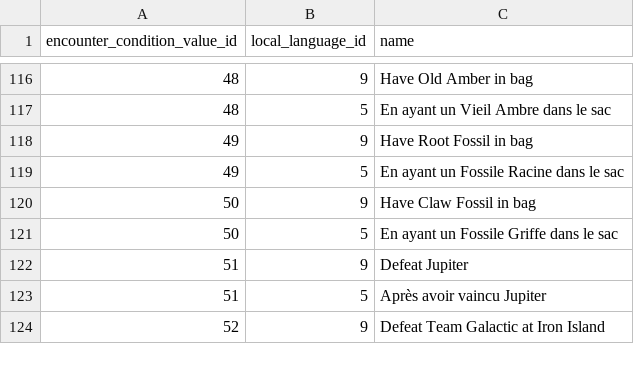
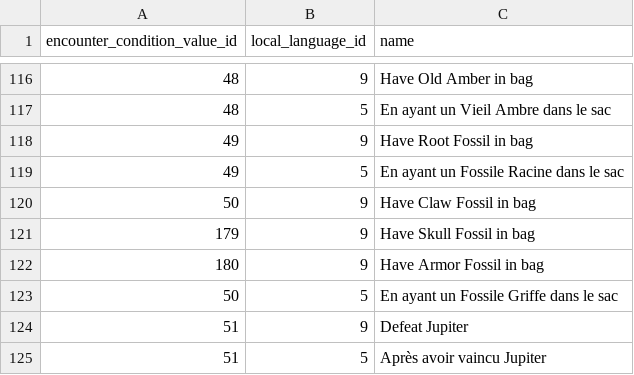
Before and after one commit to PokeAPI/pokeapi, a CSV file: data/v2/csv/encounter_condition_value_prose.csv, drawn as a sheet; only a part is shown, gaps mark what is left out; the shorter side is filled out with more unchanged rows.

```diff
--- a/data/v2/csv/encounter_condition_value_prose.csv
+++ b/data/v2/csv/encounter_condition_value_prose.csv
@@ -120,2 +120,4 @@ encounter_condition_value_id,local_language_id,name
 50,9,Have Claw Fossil in bag
+179,9,Have Skull Fossil in bag
+180,9,Have Armor Fossil in bag
 50,5,En ayant un Fossile Griffe dans le sac
```
Also changed, not shown: data/v2/csv/encounter_condition_value_map.csv, data/v2/csv/encounter_condition_values.csv, 3 other files.
